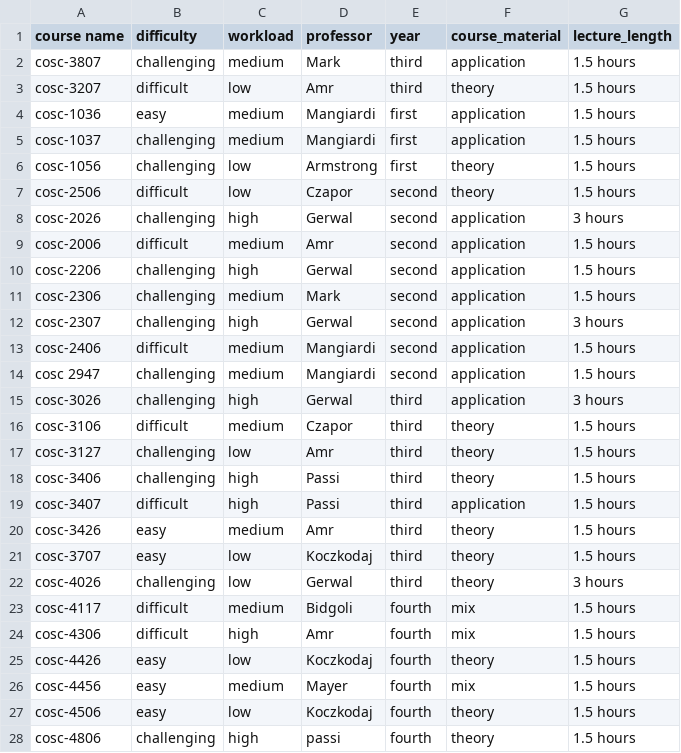
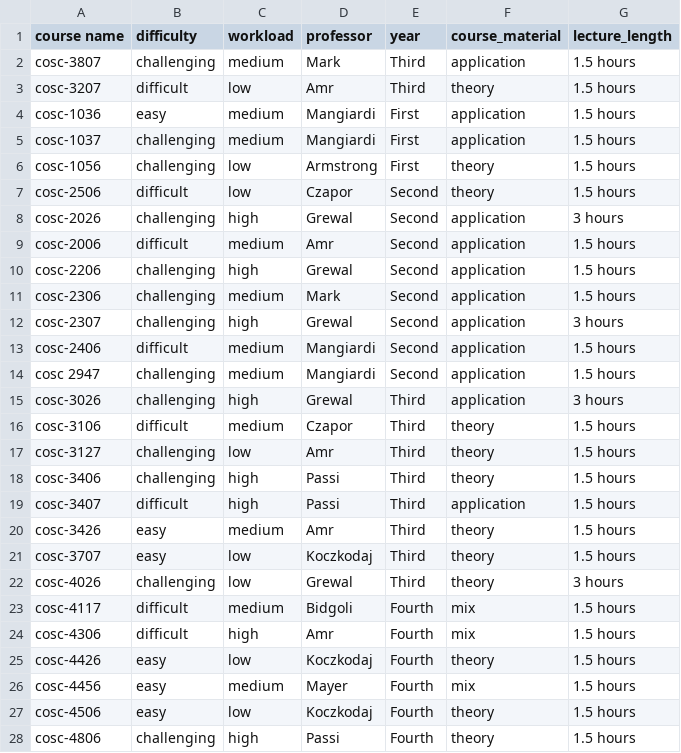
Before and after one commit to munsta2/expert-system-a1, a CSV file: course knowledgebase.csv, drawn as a sheet; only a part is shown; the diff covers the shown part only.

```diff
--- a/course knowledgebase.csv
+++ b/course knowledgebase.csv
@@ -1,28 +1,28 @@
 course name,difficulty,workload,professor,year,course_material,lecture_length
-cosc-3807,challenging,medium,Mark,third,application,1.5 hours
-cosc-3207,difficult,low,Amr,third,theory,1.5 hours
-cosc-1036,easy,medium,Mangiardi,first,application,1.5 hours
-cosc-1037,challenging,medium,Mangiardi,first,application,1.5 hours
-cosc-1056,challenging,low,Armstrong,first,theory,1.5 hours
-cosc-2506,difficult,low,Czapor,second,theory,1.5 hours
-cosc-2026,challenging,high,Gerwal,second,application,3 hours
-cosc-2006,difficult,medium,Amr,second,application,1.5 hours
-cosc-2206,challenging,high,Gerwal,second,application,1.5 hours
-cosc-2306,challenging,medium,Mark,second,application,1.5 hours
-cosc-2307,challenging,high,Gerwal,second,application,3 hours
-cosc-2406,difficult,medium,Mangiardi,second,application,1.5 hours
-cosc 2947,challenging,medium,Mangiardi,second,application,1.5 hours
-cosc-3026,challenging,high,Gerwal,third,application,3 hours
-cosc-3106,difficult,medium,Czapor,third,theory,1.5 hours
-cosc-3127,challenging,low,Amr,third,theory,1.5 hours
-cosc-3406,challenging,high,Passi,third,theory,1.5 hours
-cosc-3407,difficult,high,Passi,third,application,1.5 hours
-cosc-3426,easy,medium,Amr,third,theory,1.5 hours
-cosc-3707,easy,low,Koczkodaj,third,theory,1.5 hours
-cosc-4026,challenging,low,Gerwal,third,theory,3 hours
-cosc-4117,difficult,medium,Bidgoli,fourth,mix,1.5 hours
-cosc-4306,difficult,high,Amr,fourth,mix,1.5 hours
-cosc-4426,easy,low,Koczkodaj,fourth,theory,1.5 hours
-cosc-4456,easy,medium,Mayer,fourth,mix,1.5 hours
-cosc-4506,easy,low,Koczkodaj,fourth,theory,1.5 hours
-cosc-4806,challenging,high,passi,fourth,theory,1.5 hours
+cosc-3807,challenging,medium,Mark,Third,application,1.5 hours
+cosc-3207,difficult,low,Amr,Third,theory,1.5 hours
+cosc-1036,easy,medium,Mangiardi,First,application,1.5 hours
+cosc-1037,challenging,medium,Mangiardi,First,application,1.5 hours
+cosc-1056,challenging,low,Armstrong,First,theory,1.5 hours
+cosc-2506,difficult,low,Czapor,Second,theory,1.5 hours
+cosc-2026,challenging,high,Grewal,Second,application,3 hours
+cosc-2006,difficult,medium,Amr,Second,application,1.5 hours
+cosc-2206,challenging,high,Grewal,Second,application,1.5 hours
+cosc-2306,challenging,medium,Mark,Second,application,1.5 hours
+cosc-2307,challenging,high,Grewal,Second,application,3 hours
+cosc-2406,difficult,medium,Mangiardi,Second,application,1.5 hours
+cosc 2947,challenging,medium,Mangiardi,Second,application,1.5 hours
+cosc-3026,challenging,high,Grewal,Third,application,3 hours
+cosc-3106,difficult,medium,Czapor,Third,theory,1.5 hours
+cosc-3127,challenging,low,Amr,Third,theory,1.5 hours
+cosc-3406,challenging,high,Passi,Third,theory,1.5 hours
+cosc-3407,difficult,high,Passi,Third,application,1.5 hours
+cosc-3426,easy,medium,Amr,Third,theory,1.5 hours
+cosc-3707,easy,low,Koczkodaj,Third,theory,1.5 hours
+cosc-4026,challenging,low,Grewal,Third,theory,3 hours
+cosc-4117,difficult,medium,Bidgoli,Fourth,mix,1.5 hours
+cosc-4306,difficult,high,Amr,Fourth,mix,1.5 hours
+cosc-4426,easy,low,Koczkodaj,Fourth,theory,1.5 hours
+cosc-4456,easy,medium,Mayer,Fourth,mix,1.5 hours
+cosc-4506,easy,low,Koczkodaj,Fourth,theory,1.5 hours
+cosc-4806,challenging,high,Passi,Fourth,theory,1.5 hours
```
Also changed, not shown: 3 edited cells elsewhere in this file, 1 other file.
